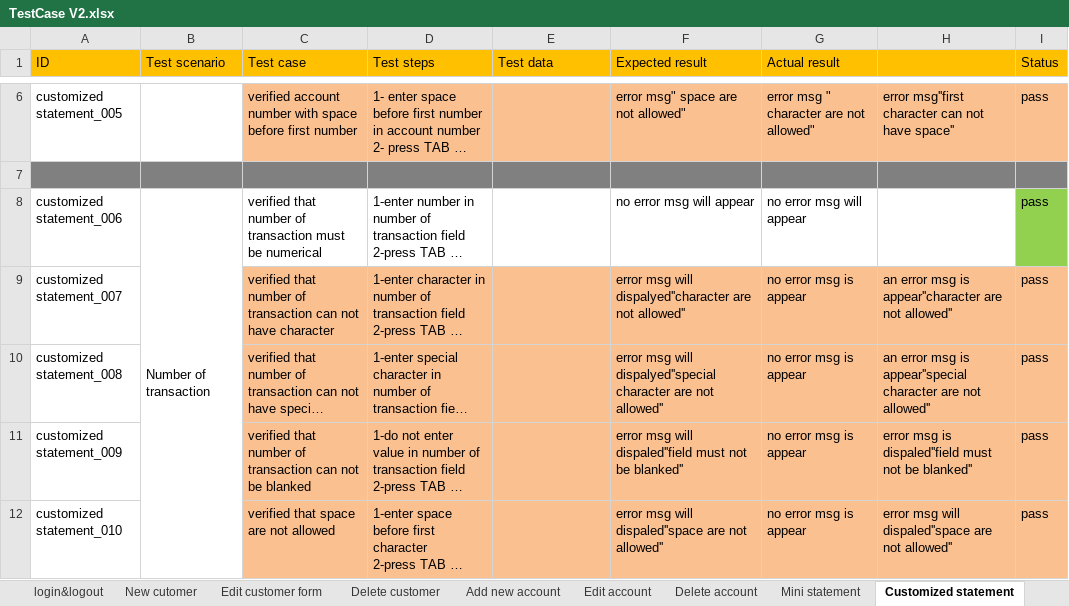
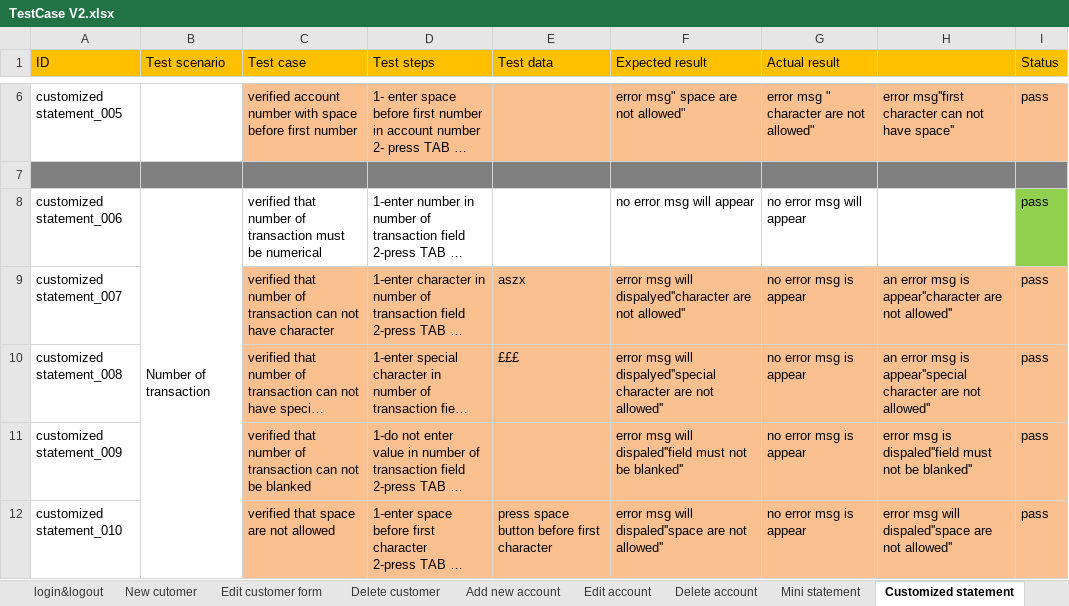
Before and after one commit to baselosama26/guru99-bank-testcases, an Excel workbook: TestCase V2.xlsx, sheet Customized statement, drawn as a sheet; only a part is shown, gaps mark what is left out; long unchanged cells end in …; values as stored, in another font and other column widths than the file's, no borders; the diff names each change by its address in the sheet, - before the commit and + after, or states it on an @@ line.

```diff
--- a/TestCase V2.xlsx (sheet Customized statement)
+++ b/TestCase V2.xlsx (sheet Customized statement)
-E9 (Test data): (empty)
+E9 (Test data): aszx
-E10 (Test data): (empty)
+E10 (Test data): £££
-E12 (Test data): (empty)
+E12 (Test data): press space button before first character
```
Also changed, not shown: sheet New cutomer, sheet Add new account, sheet login&logout, sheet Delete account, sheet Edit customer form, sheet Edit account, 3 more sheets, TestCase V1.xlsx.
